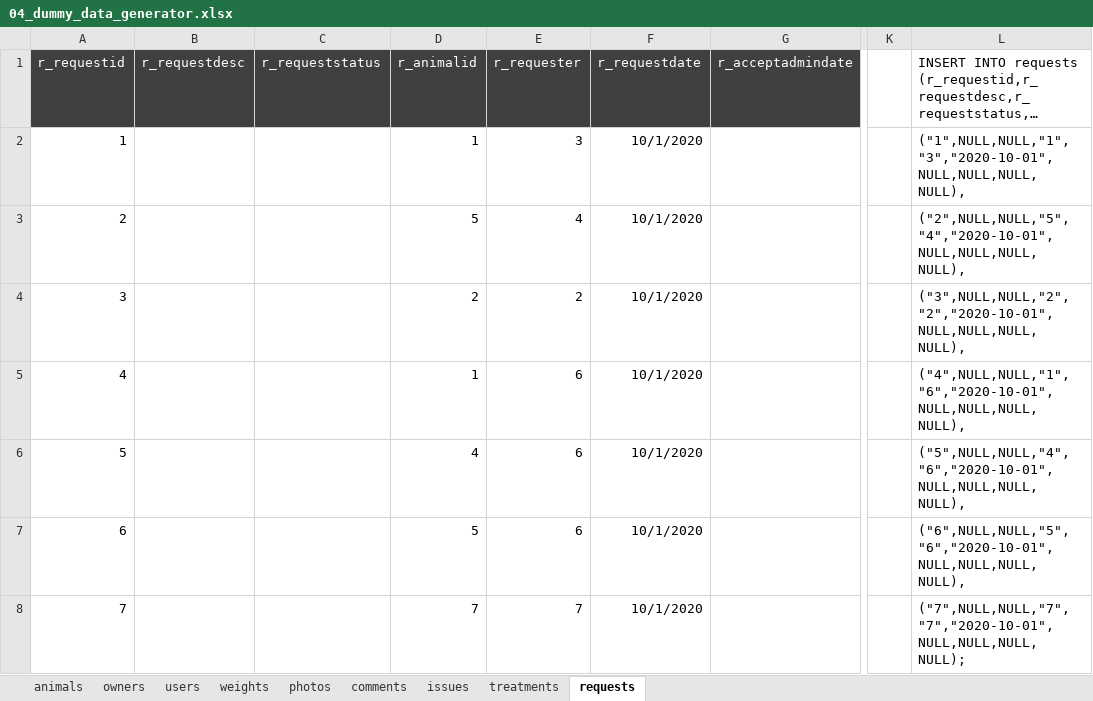
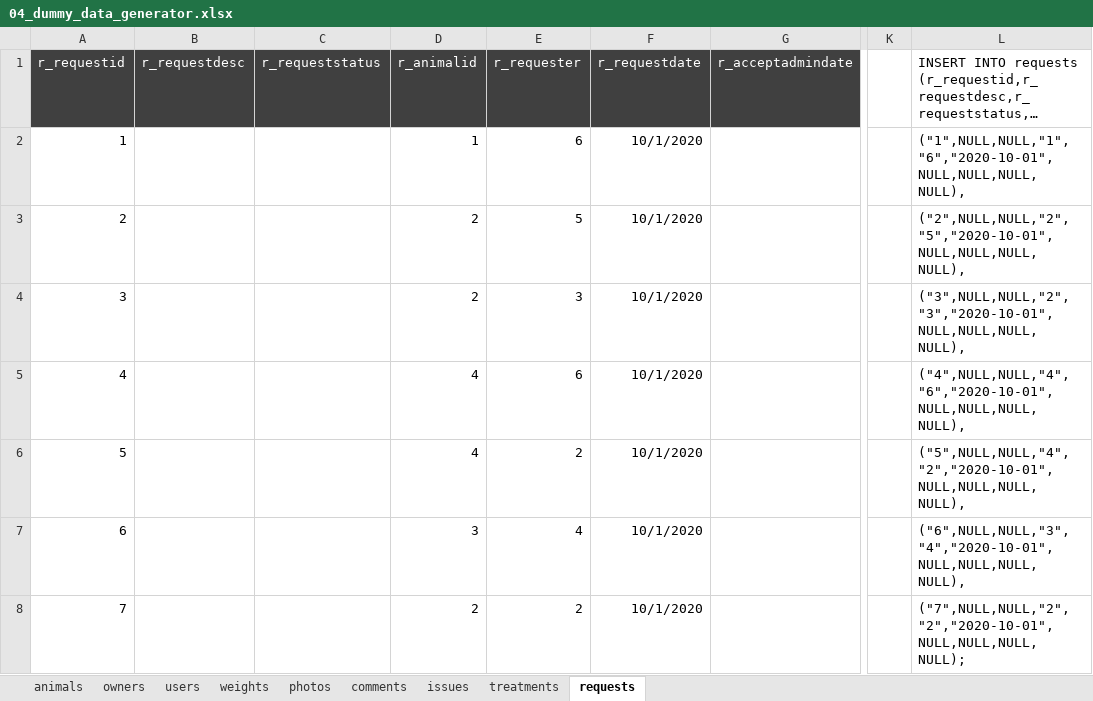
Before and after one commit to zbhavyai/veterinary-clinic, an Excel workbook: sql/04_dummy_data_generator.xlsx, sheet requests, drawn as a sheet; only a part is shown, gaps mark what is left out; long unchanged cells end in …; values as stored, in another font and other column widths than the file's, no borders; the diff names each change by its address in the sheet, - before the commit and + after, or states it on an @@ line.

```diff
--- a/sql/04_dummy_data_generator.xlsx (sheet requests)
+++ b/sql/04_dummy_data_generator.xlsx (sheet requests)
-E2 (r_requester): 3
+E2 (r_requester): 6
-L2: ("1",NULL,NULL,"1","3","2020-10-01",NULL,NULL,NULL,NULL),
+L2: ("1",NULL,NULL,"1","6","2020-10-01",NULL,NULL,NULL,NULL),
-D3 (r_animalid): 5
+D3 (r_animalid): 2
-E3 (r_requester): 4
+E3 (r_requester): 5
-L3: ("2",NULL,NULL,"5","4","2020-10-01",NULL,NULL,NULL,NULL),
+L3: ("2",NULL,NULL,"2","5","2020-10-01",NULL,NULL,NULL,NULL),
-E4 (r_requester): 2
+E4 (r_requester): 3
-L4: ("3",NULL,NULL,"2","2","2020-10-01",NULL,NULL,NULL,NULL),
+L4: ("3",NULL,NULL,"2","3","2020-10-01",NULL,NULL,NULL,NULL),
-D5 (r_animalid): 1
+D5 (r_animalid): 4
-L5: ("4",NULL,NULL,"1","6","2020-10-01",NULL,NULL,NULL,NULL),
+L5: ("4",NULL,NULL,"4","6","2020-10-01",NULL,NULL,NULL,NULL),
-E6 (r_requester): 6
+E6 (r_requester): 2
-L6: ("5",NULL,NULL,"4","6","2020-10-01",NULL,NULL,NULL,NULL),
+L6: ("5",NULL,NULL,"4","2","2020-10-01",NULL,NULL,NULL,NULL),
-D7 (r_animalid): 5
+D7 (r_animalid): 3
-E7 (r_requester): 6
+E7 (r_requester): 4
-L7: ("6",NULL,NULL,"5","6","2020-10-01",NULL,NULL,NULL,NULL),
+L7: ("6",NULL,NULL,"3","4","2020-10-01",NULL,NULL,NULL,NULL),
-D8 (r_animalid): 7
+D8 (r_animalid): 2
-E8 (r_requester): 7
+E8 (r_requester): 2
-L8: ("7",NULL,NULL,"7","7","2020-10-01",NULL,NULL,NULL,NULL);
+L8: ("7",NULL,NULL,"2","2","2020-10-01",NULL,NULL,NULL,NULL);
```
Also changed, not shown: sheet owners, sheet weights, sheet animals, sheet photos, sheet comments, sheet issues, 1 more sheet, 1 other file.
